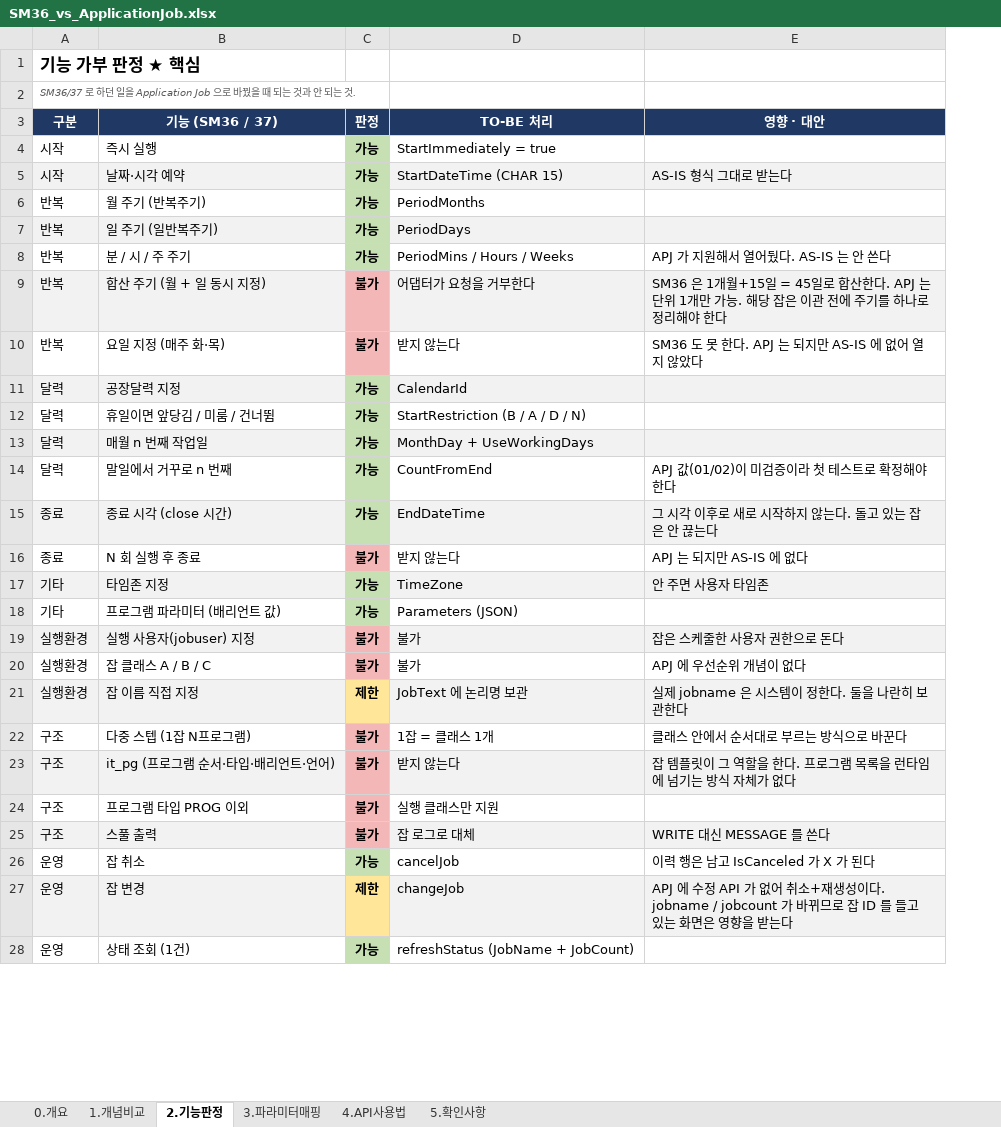
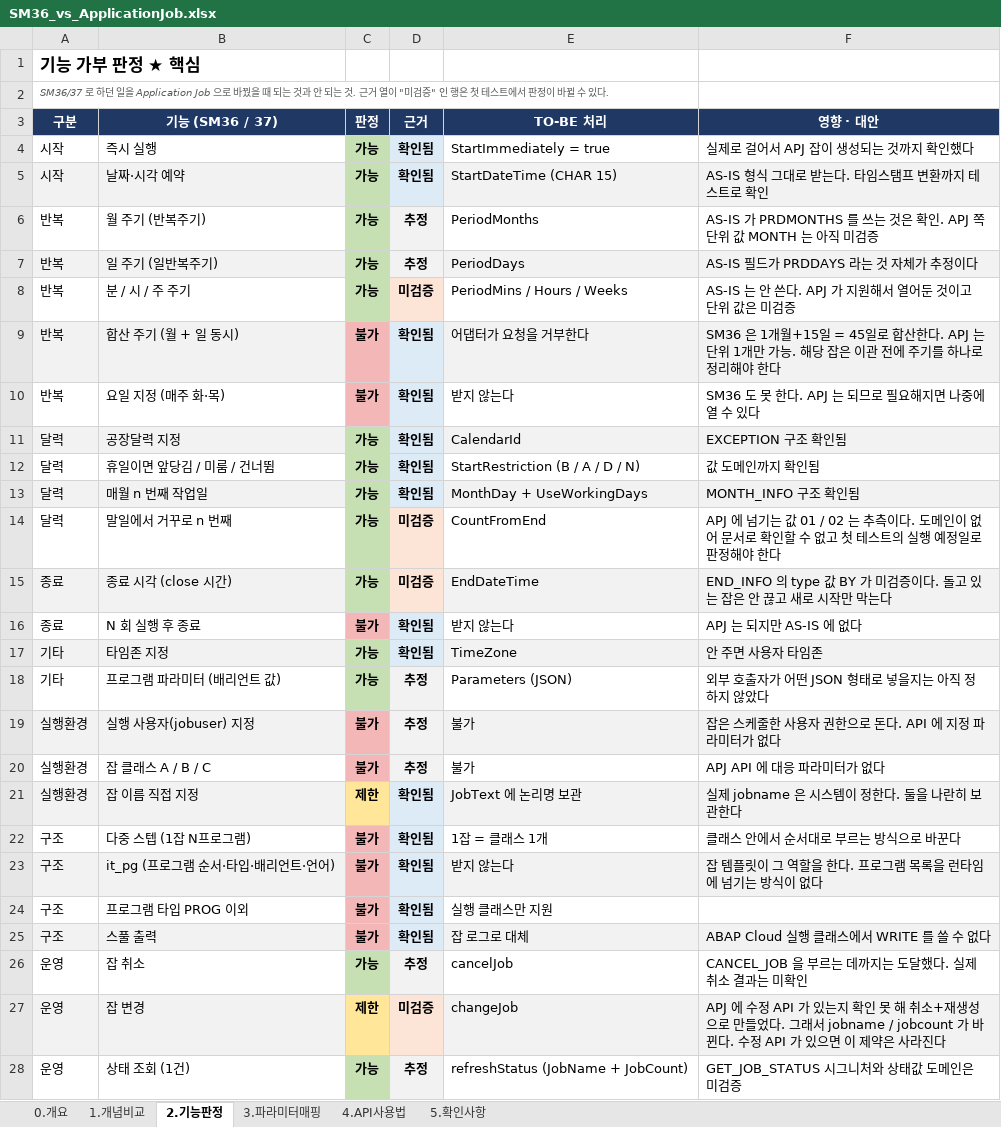
Before and after one commit to i0099222-cmd/ai, an Excel workbook: abap/zbc_job/SM36_vs_ApplicationJob.xlsx, sheet 2.기능판정, drawn as a sheet; only a part is shown; values as stored, in another font and other column widths than the file's, no borders; addresses are those after the commit; the diff covers the shown part only; the diff names each change by its address in the sheet, - before the commit and + after, or states it on an @@ line.

```diff
--- a/abap/zbc_job/SM36_vs_ApplicationJob.xlsx (sheet 2.기능판정)
+++ b/abap/zbc_job/SM36_vs_ApplicationJob.xlsx (sheet 2.기능판정)
+column D (근거), rows 4-28: 확인됨 | 확인됨 | 추정 | 추정 | 미검증 | 확인됨 | 확인됨 | 확인됨 | 확인됨 | 확인됨 | 미검증 | 미검증 | 확인됨 | 확인됨 | 추정 | 추정 | 추정 | 확인됨 | 확인됨 | 확인됨 | 확인됨 | 확인됨 | 추정 | 미검증 | 추정
-A2 (구분): …는 것.
+A2 (구분): …는 것. 근거 열이 "미검증" 인 행은 첫 테스트에서 판정이 바뀔 수 있다.
-F4 (영향 · 대안): (empty)
+F4 (영향 · 대안): 실제로 걸어서 APJ 잡이 생성되는 것까지 확인했다
-F5 (영향 · 대안): AS-IS 형식 그대로 받는다
+F5 (영향 · 대안): AS-IS 형식 그대로 받는다. 타임스탬프 변환까지 테스트로 확인
-F6 (영향 · 대안): (empty)
+F6 (영향 · 대안): AS-IS 가 PRDMONTHS 를 쓰는 것은 확인. APJ 쪽 단위 값 MONTH 는 아직 미검증
-F7 (영향 · 대안): (empty)
+F7 (영향 · 대안): AS-IS 필드가 PRDDAYS 라는 것 자체가 추정이다
-F8 (영향 · 대안): APJ 가 지원해서 열어뒀다. AS-IS 는 안 쓴다
+F8 (영향 · 대안): AS-IS 는 안 쓴다. APJ 가 지원해서 열어둔 것이고 단위 값은 미검증
-B9 (기능 (SM36 / 37)): 합산 주기 (월 + 일 동시 지정)
+B9 (기능 (SM36 / 37)): 합산 주기 (월 + 일 동시)
-F10 (영향 · 대안): SM36 도 못 한다. APJ 는 되지만 AS-IS 에 없어 열지 않았다
+F10 (영향 · 대안): SM36 도 못 한다. APJ 는 되므로 필요해지면 나중에 열 수 있다
-F11 (영향 · 대안): (empty)
+F11 (영향 · 대안): EXCEPTION 구조 확인됨
-F12 (영향 · 대안): (empty)
+F12 (영향 · 대안): 값 도메인까지 확인됨
-F13 (영향 · 대안): (empty)
+F13 (영향 · 대안): MONTH_INFO 구조 확인됨
-F14 (영향 · 대안): APJ 값(01/02)이 미검증이라 첫 테스트로 확정해야…
+F14 (영향 · 대안): APJ 에 넘기는 값 01 / 02 는 추측이다. 도메인이 없어 문서로 확인할 수 없고 첫 테스트의 실행 예정일로 판정해야…
-F15 (영향 · 대안): 그 시각 이후로 새로 시작하지 않는다. 돌고 있는 잡은 안 끊는다
+F15 (영향 · 대안): END_INFO 의 type 값 BY 가 미검증이다. 돌고 있는 잡은 안 끊고 새로 시작만 막는다
-F18 (영향 · 대안): (empty)
+F18 (영향 · 대안): 외부 호출자가 어떤 JSON 형태로 넣을지는 아직 정하지 않았다
-F19 (영향 · 대안): 잡은 스케줄한 사용자 권한으로 돈다
+F19 (영향 · 대안): 잡은 스케줄한 사용자 권한으로 돈다. API 에 지정 파라미터가 없다
-F20 (영향 · 대안): APJ 에 우선순위 개념이 없다
+F20 (영향 · 대안): APJ API 에 대응 파라미터가 없다
-F23 (영향 · 대안): 잡 템플릿이 그 역할을 한다. 프로그램 목록을 런타임에 넘기는 방식 자체가 없다
+F23 (영향 · 대안): 잡 템플릿이 그 역할을 한다. 프로그램 목록을 런타임에 넘기는 방식이 없다
-F25 (영향 · 대안): WRITE 대신 MESSAGE 를 쓴다
+F25 (영향 · 대안): ABAP Cloud 실행 클래스에서 WRITE 를 쓸 수 없다
-F26 (영향 · 대안): 이력 행은 남고 IsCanceled 가 X 가 된다
+F26 (영향 · 대안): CANCEL_JOB 을 부르는 데까지는 도달했다. 실제 취소 결과는 미확인
-F27 (영향 · 대안): …API 가 없어 취소+재생성이다. jobname / jobcount 가 바뀌므로 잡 ID 를 들고 있는 화면은 영향을 받는다
+F27 (영향 · 대안): …API 가 있는지 확인 못 해 취소+재생성으로 만들었다. 그래서 jobname / jobcount 가 바뀐다. 수정 API 가 있으면 이 제약은 사라진다
-F28 (영향 · 대안): (empty)
+F28 (영향 · 대안): GET_JOB_STATUS 시그니처와 상태값 도메인은 미검증
```
Also changed, not shown: 2 edited cells elsewhere in this sheet, sheet 5.확인사항, sheet 0.개요, sheet 1.개념비교, sheet 3.파라미터매핑, sheet 4.API사용법, formulas that keep their value.
